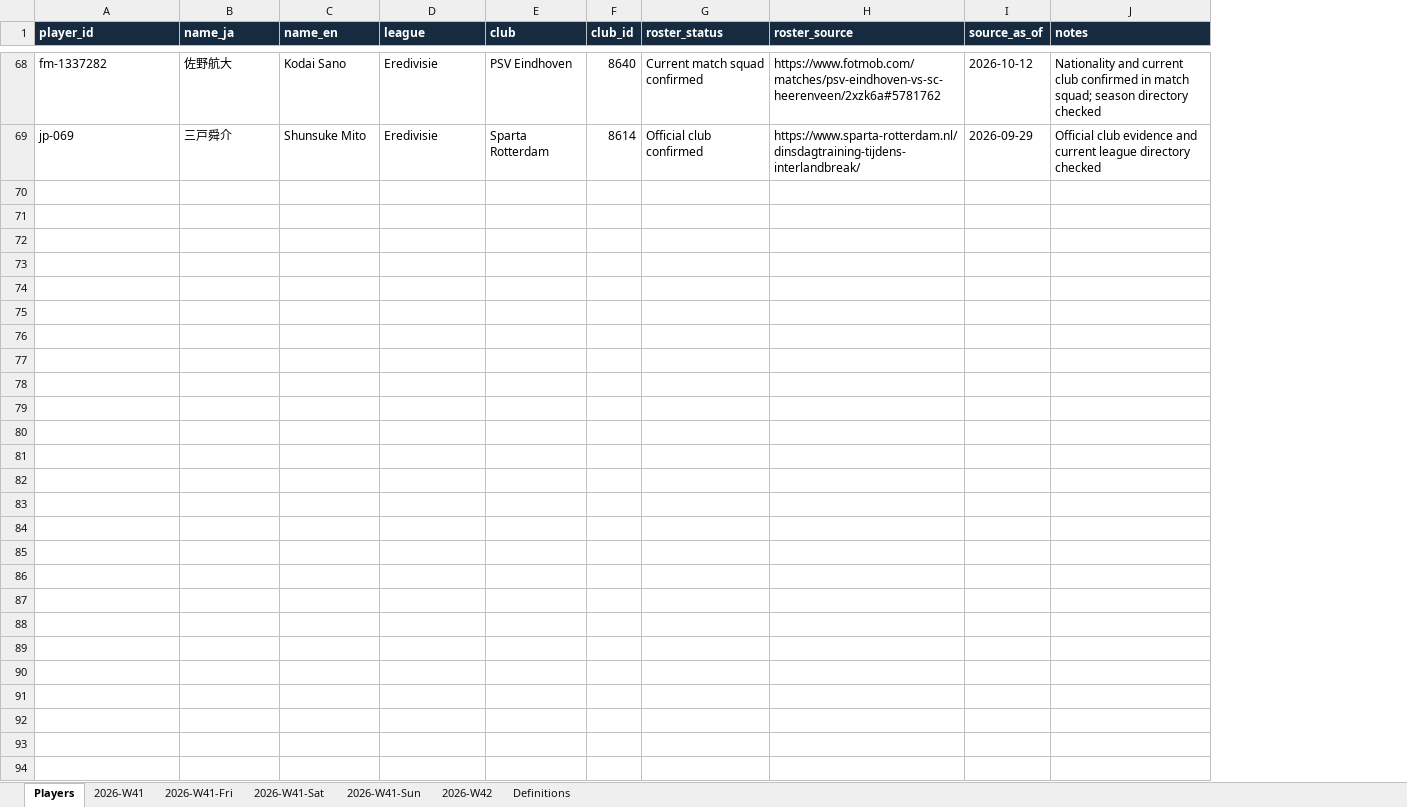
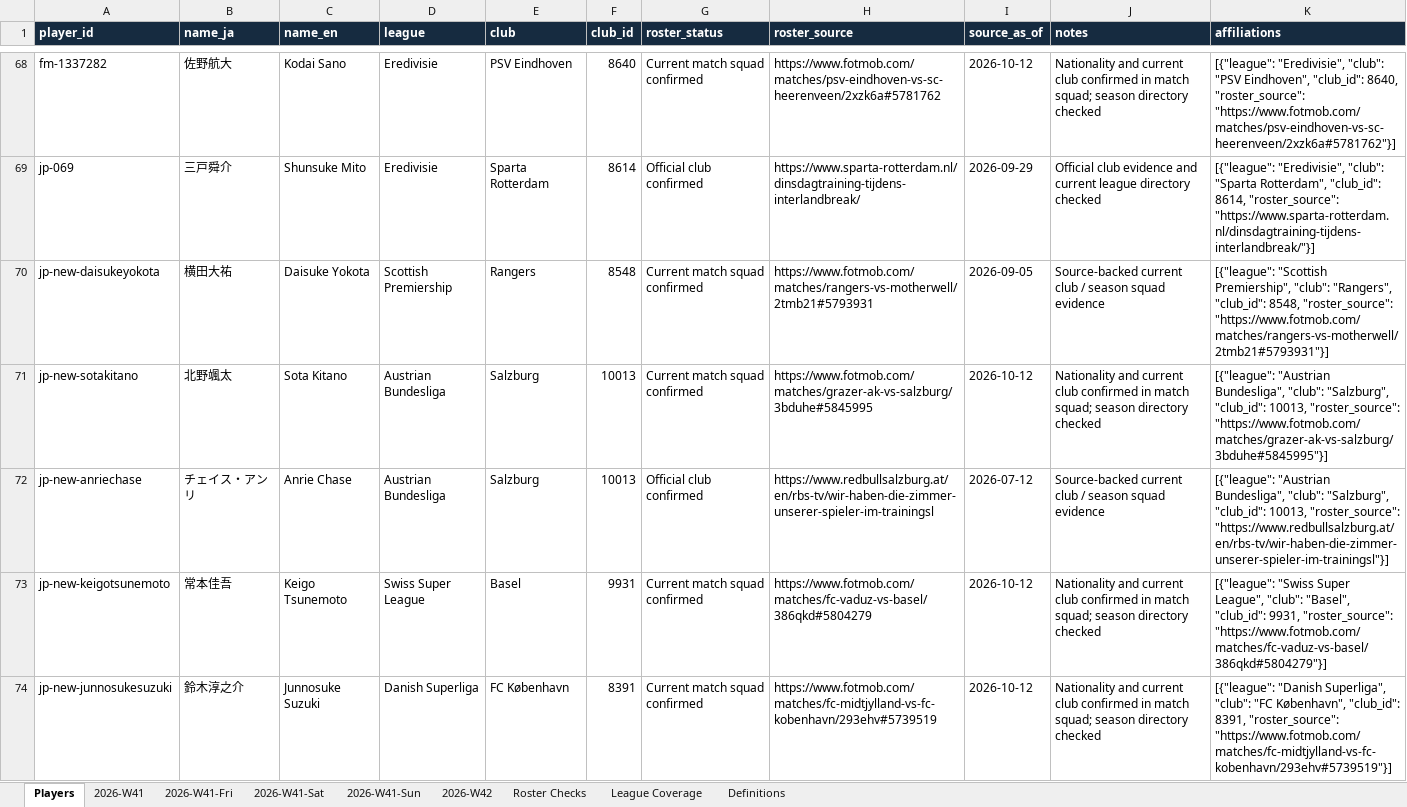
Before and after one commit to FreiheitLee1912/Soccer, an Excel workbook: Japanese-Players-Abroad.xlsx, sheet Players, drawn as a sheet; only a part is shown, gaps mark what is left out; values as stored, in another font and other column widths than the file's, no borders; table styles not drawn; the diff covers the shown part only; the diff names each change by its address in the sheet, - before the commit and + after, or states it on an @@ line.

Commit message:
Expand Japanese player leagues and card icons

```diff
--- a/Japanese-Players-Abroad.xlsx (sheet Players)
+++ b/Japanese-Players-Abroad.xlsx (sheet Players)
+sheet tab: Roster Checks
+sheet tab: League Coverage
+column K (affiliations), rows 68-69: [{"league": "Eredivisie", "club": "PSV Eindhoven", "club_id": 8640, "roster_source": "https://www.fotmob.com/matches/psv-eindhoven-vs-sc-heerenveen/2xzk6a#5781762"}] | [{"league": "Eredivisie", "club": "Sparta Rotterdam", "club_id": 8614, "roster_source": "https://www.sparta-rotterdam.nl/dinsdagtraining-tijdens-interlandbreak/"}]
+row 70: jp-new-daisukeyokota | 横田大祐 | Daisuke Yokota | Scottish Premiership | Rangers | 8548 | Current match squad confirmed | https://www.fotmob.com/matches/rangers-vs-motherwell/2tmb21#5793931 | 2026-09-05 | Source-backed current club / season squad evidence | [{"league": "Scottish Premiership", "club": "Rangers", "club_id": 8548, "roster_source": "https://www.fotmob.com/matches/rangers-vs-motherwell/2tmb21#5793931"}]
+row 71: jp-new-sotakitano | 北野颯太 | Sota Kitano | Austrian Bundesliga | Salzburg | 10013 | Current match squad confirmed | https://www.fotmob.com/matches/grazer-ak-vs-salzburg/3bduhe#5845995 | 2026-10-12 | Nationality and current club confirmed in match squad; season directory checked | [{"league": "Austrian Bundesliga", "club": "Salzburg", "club_id": 10013, "roster_source": "https://www.fotmob.com/matches/grazer-ak-vs-salzburg/3bduhe#5845995"}]
+row 72: jp-new-anriechase | チェイス・アンリ | Anrie Chase | Austrian Bundesliga | Salzburg | 10013 | Official club confirmed | https://www.redbullsalzburg.at/en/rbs-tv/wir-haben-die-zimmer-unserer-spieler-im-trainingsl | 2026-07-12 | Source-backed current club / season squad evidence | [{"league": "Austrian Bundesliga", "club": "Salzburg", "club_id": 10013, "roster_source": "https://www.redbullsalzburg.at/en/rbs-tv/wir-haben-die-zimmer-unserer-spieler-im-trainingsl"}]
+row 73: jp-new-keigotsunemoto | 常本佳吾 | Keigo Tsunemoto | Swiss Super League | Basel | 9931 | Current match squad confirmed | https://www.fotmob.com/matches/fc-vaduz-vs-basel/386qkd#5804279 | 2026-10-12 | Nationality and current club confirmed in match squad; season directory checked | [{"league": "Swiss Super League", "club": "Basel", "club_id": 9931, "roster_source": "https://www.fotmob.com/matches/fc-vaduz-vs-basel/386qkd#5804279"}]
+row 74: jp-new-junnosukesuzuki | 鈴木淳之介 | Junnosuke Suzuki | Danish Superliga | FC København | 8391 | Current match squad confirmed | https://www.fotmob.com/matches/fc-midtjylland-vs-fc-kobenhavn/293ehv#5739519 | 2026-10-12 | Nationality and current club confirmed in match squad; season directory checked | [{"league": "Danish Superliga", "club": "FC København", "club_id": 8391, "roster_source": "https://www.fotmob.com/matches/fc-midtjylland-vs-fc-kobenhavn/293ehv#5739519"}]
```
Also changed, not shown: 40 added rows elsewhere in this sheet, sheet 2026-W41, sheet 2026-W41-Sat, sheet 2026-W41-Sun, sheet 2026-W41-Fri, sheet 2026-W42, sheet Definitions, 7 other files.
